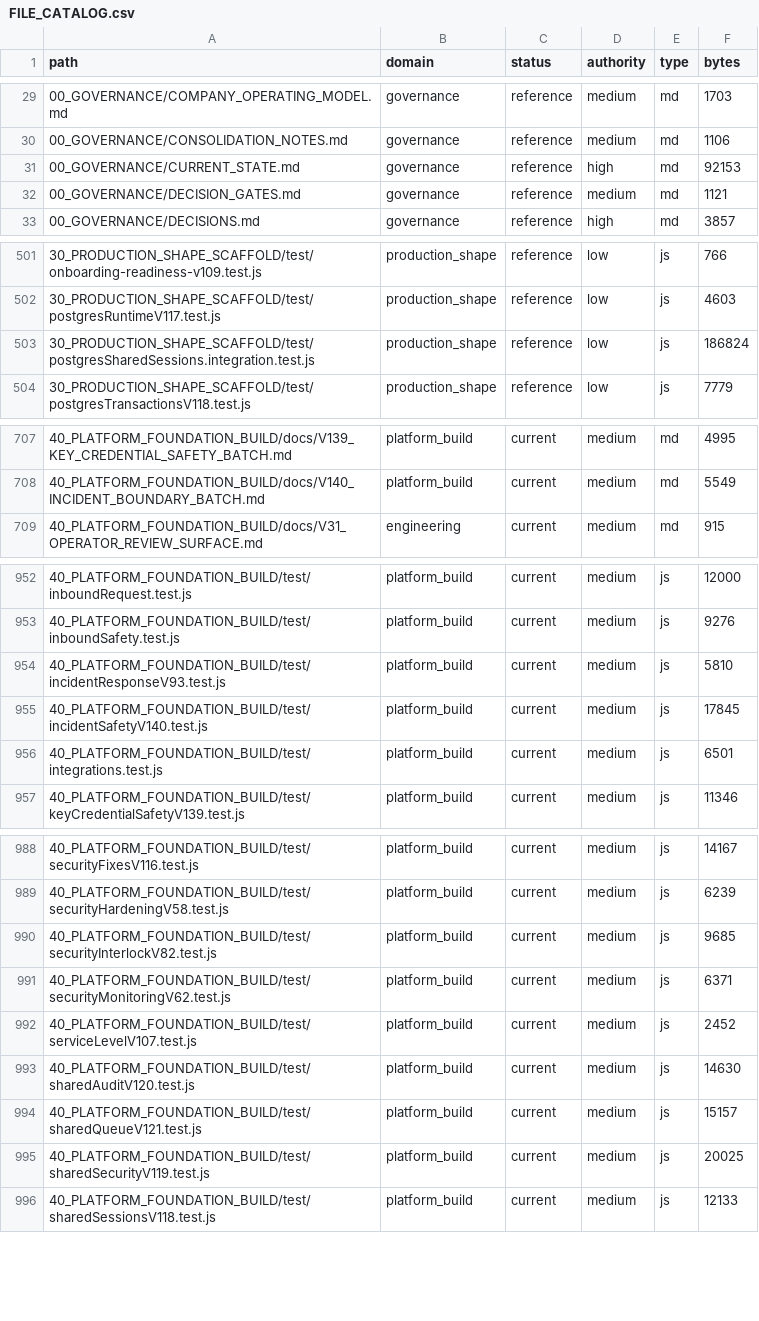
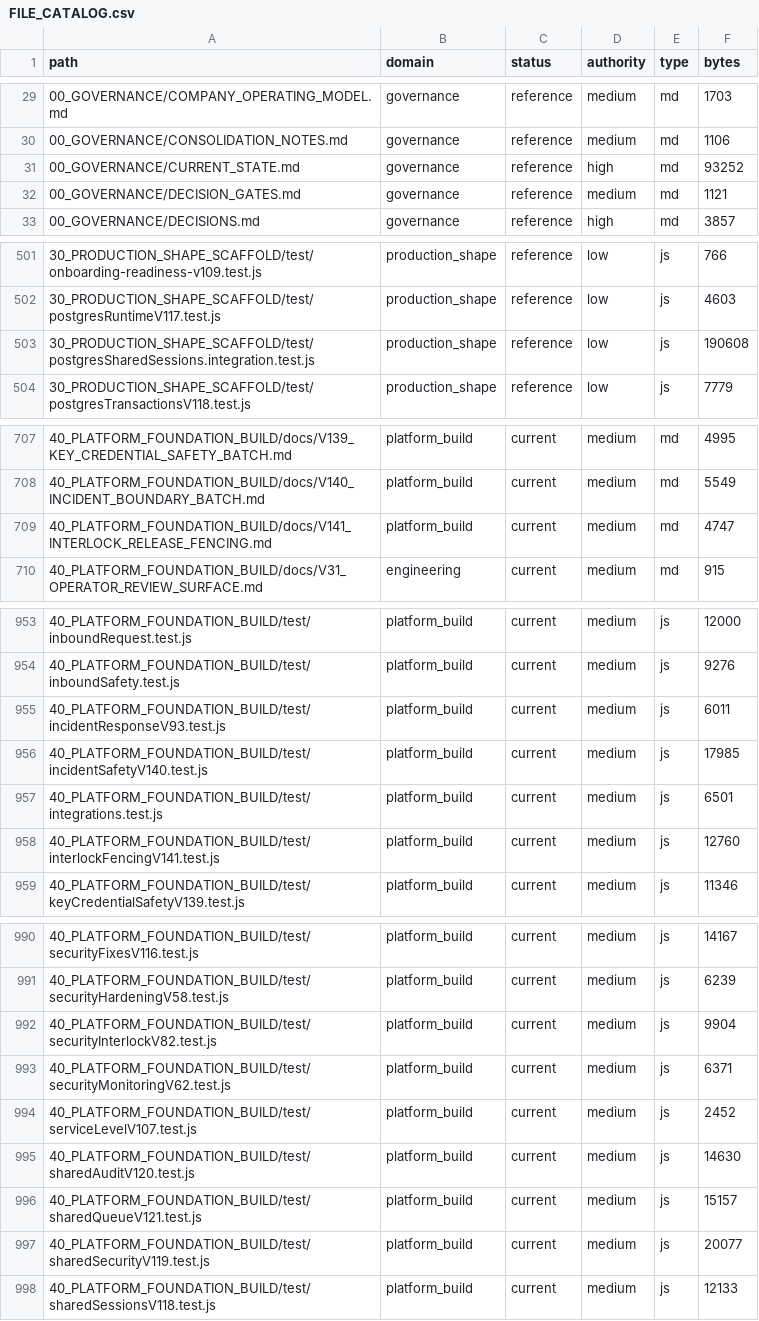
Before and after one commit to jackwilkins738-oss/legaltech-platform, a CSV file: 36_CLAUDE_KNOWLEDGE_ARCHITECTURE/FILE_CATALOG.csv, drawn as a sheet; only a part is shown, gaps mark what is left out; the diff covers the shown part only.

Commit message:
fix: fence emergency-stop releases to reviewed activation identity (V141)

```diff
--- a/36_CLAUDE_KNOWLEDGE_ARCHITECTURE/FILE_CATALOG.csv
+++ b/36_CLAUDE_KNOWLEDGE_ARCHITECTURE/FILE_CATALOG.csv
@@ -30,3 +30,3 @@ path,domain,status,authority,type,bytes
 00_GOVERNANCE/CONSOLIDATION_NOTES.md,governance,reference,medium,md,1106
-00_GOVERNANCE/CURRENT_STATE.md,governance,reference,high,md,92153
+00_GOVERNANCE/CURRENT_STATE.md,governance,reference,high,md,93252
 00_GOVERNANCE/DECISION_GATES.md,governance,reference,medium,md,1121
@@ -502,3 +502,3 @@ path,domain,status,authority,type,bytes
 30_PRODUCTION_SHAPE_SCAFFOLD/test/postgresRuntimeV117.test.js,production_shape,reference,low,js,4603
-30_PRODUCTION_SHAPE_SCAFFOLD/test/postgresSharedSessions.integration.test.js,production_shape,reference,low,js,186824
+30_PRODUCTION_SHAPE_SCAFFOLD/test/postgresSharedSessions.integration.test.js,production_shape,reference,low,js,190608
 30_PRODUCTION_SHAPE_SCAFFOLD/test/postgresTransactionsV118.test.js,production_shape,reference,low,js,7779
@@ -708,2 +708,3 @@ path,domain,status,authority,type,bytes
 40_PLATFORM_FOUNDATION_BUILD/docs/V140_INCIDENT_BOUNDARY_BATCH.md,platform_build,current,medium,md,5549
+40_PLATFORM_FOUNDATION_BUILD/docs/V141_INTERLOCK_RELEASE_FENCING.md,platform_build,current,medium,md,4747
 40_PLATFORM_FOUNDATION_BUILD/docs/V31_OPERATOR_REVIEW_SURFACE.md,engineering,current,medium,md,915
@@ -953,5 +954,6 @@ path,domain,status,authority,type,bytes
 40_PLATFORM_FOUNDATION_BUILD/test/inboundSafety.test.js,platform_build,current,medium,js,9276
-40_PLATFORM_FOUNDATION_BUILD/test/incidentResponseV93.test.js,platform_build,current,medium,js,5810
-40_PLATFORM_FOUNDATION_BUILD/test/incidentSafetyV140.test.js,platform_build,current,medium,js,17845
+40_PLATFORM_FOUNDATION_BUILD/test/incidentResponseV93.test.js,platform_build,current,medium,js,6011
+40_PLATFORM_FOUNDATION_BUILD/test/incidentSafetyV140.test.js,platform_build,current,medium,js,17985
 40_PLATFORM_FOUNDATION_BUILD/test/integrations.test.js,platform_build,current,medium,js,6501
+40_PLATFORM_FOUNDATION_BUILD/test/interlockFencingV141.test.js,platform_build,current,medium,js,12760
 40_PLATFORM_FOUNDATION_BUILD/test/keyCredentialSafetyV139.test.js,platform_build,current,medium,js,11346
@@ -989,3 +991,3 @@ path,domain,status,authority,type,bytes
 40_PLATFORM_FOUNDATION_BUILD/test/securityHardeningV58.test.js,platform_build,current,medium,js,6239
-40_PLATFORM_FOUNDATION_BUILD/test/securityInterlockV82.test.js,platform_build,current,medium,js,9685
+40_PLATFORM_FOUNDATION_BUILD/test/securityInterlockV82.test.js,platform_build,current,medium,js,9904
 40_PLATFORM_FOUNDATION_BUILD/test/securityMonitoringV62.test.js,platform_build,current,medium,js,6371
@@ -994,3 +996,3 @@ path,domain,status,authority,type,bytes
 40_PLATFORM_FOUNDATION_BUILD/test/sharedQueueV121.test.js,platform_build,current,medium,js,15157
-40_PLATFORM_FOUNDATION_BUILD/test/sharedSecurityV119.test.js,platform_build,current,medium,js,20025
+40_PLATFORM_FOUNDATION_BUILD/test/sharedSecurityV119.test.js,platform_build,current,medium,js,20077
 40_PLATFORM_FOUNDATION_BUILD/test/sharedSessionsV118.test.js,platform_build,current,medium,js,12133
```
Also changed, not shown: 3 edited cells elsewhere in this file, 12 other files.
